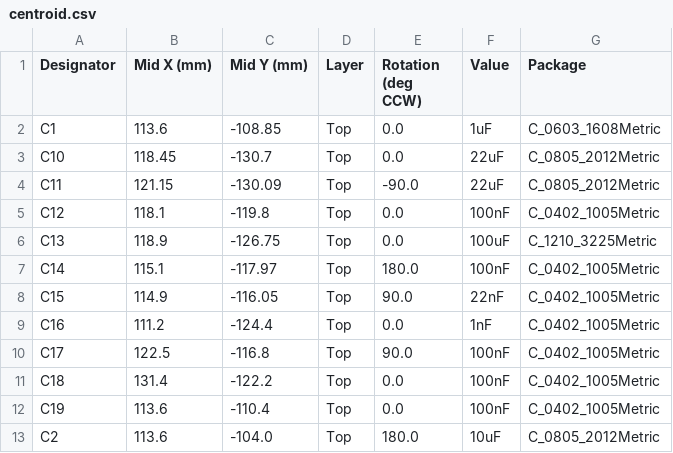
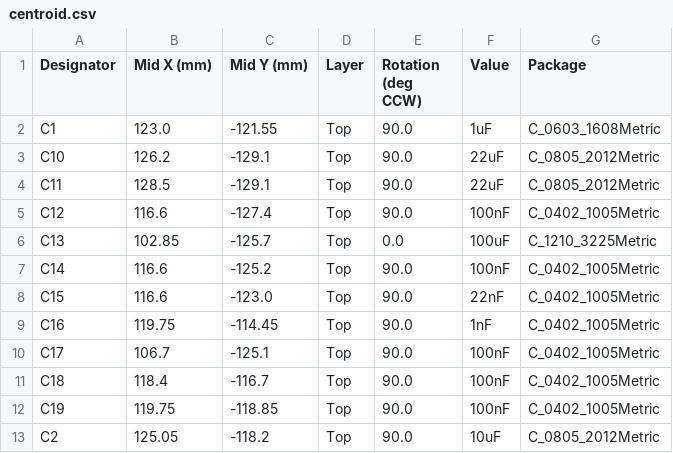
Before and after one commit to RobbyV2/smart_latch_lock, a CSV file: fab/assembly/A/centroid.csv, drawn as a sheet; only a part is shown; the diff covers the shown part only.

```diff
--- a/fab/assembly/A/centroid.csv
+++ b/fab/assembly/A/centroid.csv
@@ -1,13 +1,13 @@
 Designator,Mid X (mm),Mid Y (mm),Layer,Rotation (deg CCW),Value,Package
-C1,113.6,-108.85,Top,0.0,1uF,C_0603_1608Metric
-C10,118.45,-130.7,Top,0.0,22uF,C_0805_2012Metric
-C11,121.15,-130.09,Top,-90.0,22uF,C_0805_2012Metric
-C12,118.1,-119.8,Top,0.0,100nF,C_0402_1005Metric
-C13,118.9,-126.75,Top,0.0,100uF,C_1210_3225Metric
-C14,115.1,-117.97,Top,180.0,100nF,C_0402_1005Metric
-C15,114.9,-116.05,Top,90.0,22nF,C_0402_1005Metric
-C16,111.2,-124.4,Top,0.0,1nF,C_0402_1005Metric
-C17,122.5,-116.8,Top,90.0,100nF,C_0402_1005Metric
-C18,131.4,-122.2,Top,0.0,100nF,C_0402_1005Metric
-C19,113.6,-110.4,Top,0.0,100nF,C_0402_1005Metric
-C2,113.6,-104.0,Top,180.0,10uF,C_0805_2012Metric
+C1,123.0,-121.55,Top,90.0,1uF,C_0603_1608Metric
+C10,126.2,-129.1,Top,90.0,22uF,C_0805_2012Metric
+C11,128.5,-129.1,Top,90.0,22uF,C_0805_2012Metric
+C12,116.6,-127.4,Top,90.0,100nF,C_0402_1005Metric
+C13,102.85,-125.7,Top,0.0,100uF,C_1210_3225Metric
+C14,116.6,-125.2,Top,90.0,100nF,C_0402_1005Metric
+C15,116.6,-123.0,Top,90.0,22nF,C_0402_1005Metric
+C16,119.75,-114.45,Top,90.0,1nF,C_0402_1005Metric
+C17,106.7,-125.1,Top,90.0,100nF,C_0402_1005Metric
+C18,118.4,-116.7,Top,90.0,100nF,C_0402_1005Metric
+C19,119.75,-118.85,Top,90.0,100nF,C_0402_1005Metric
+C2,125.05,-118.2,Top,90.0,10uF,C_0805_2012Metric
```
Also changed, not shown: 3 added rows and 130 edited cells elsewhere in this file, fab/assembly/A/bom.csv, fab/stackup.csv, 51 other files.
